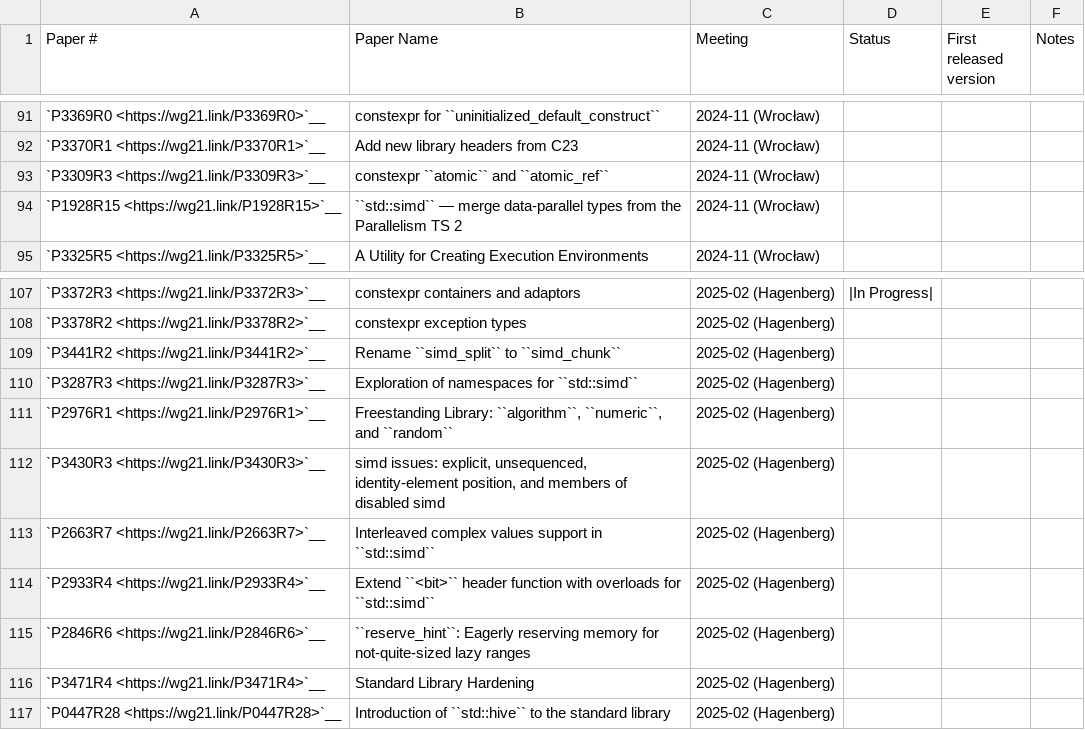
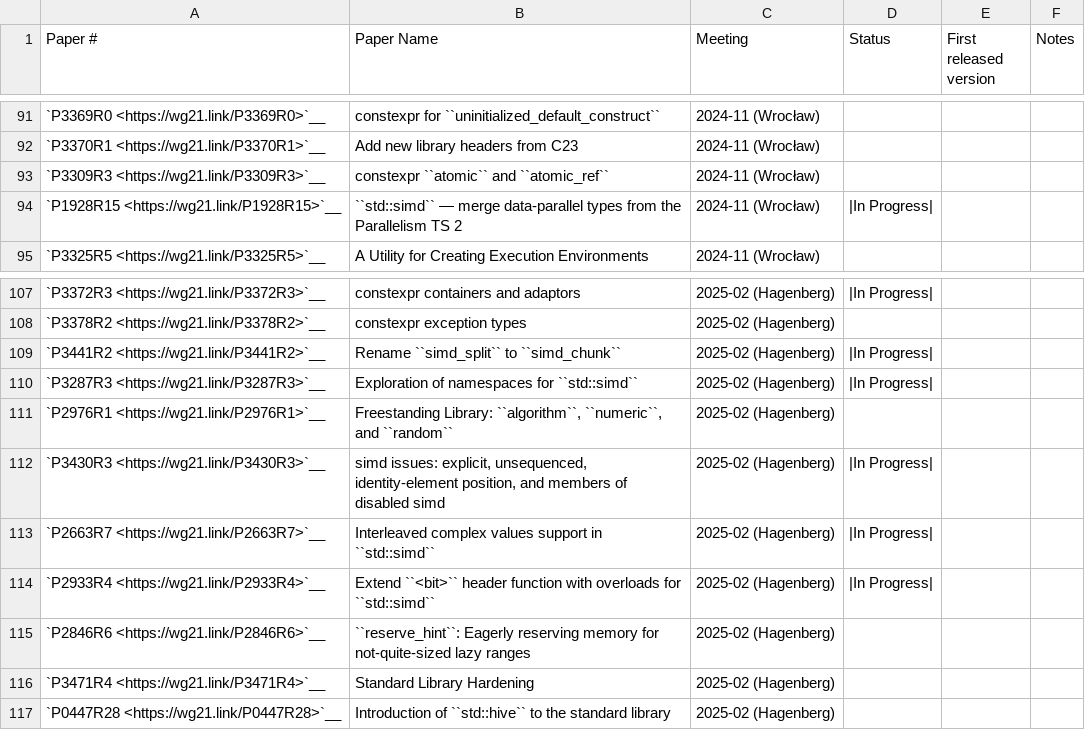
Before and after one commit to spwn02/clang-cxx26, a CSV file: libcxx/docs/Status/Cxx2cPapers.csv, drawn as a sheet; only a part is shown, gaps mark what is left out.

```diff
--- a/libcxx/docs/Status/Cxx2cPapers.csv
+++ b/libcxx/docs/Status/Cxx2cPapers.csv
@@ -93,3 +93,3 @@
 "`P3309R3 <https://wg21.link/P3309R3>`__","constexpr ``atomic`` and ``atomic_ref``","2024-11 (Wrocław)","","",""
-"`P1928R15 <https://wg21.link/P1928R15>`__","``std::simd`` — merge data-parallel types from the Parallelism TS 2","2024-11 (Wrocław)","","",""
+"`P1928R15 <https://wg21.link/P1928R15>`__","``std::simd`` — merge data-parallel types from the Parallelism TS 2","2024-11 (Wrocław)","|In Progress|","",""
 "`P3325R5 <https://wg21.link/P3325R5>`__","A Utility for Creating Execution Environments","2024-11 (Wrocław)","","",""
@@ -108,8 +108,8 @@
 "`P3378R2 <https://wg21.link/P3378R2>`__","constexpr exception types","2025-02 (Hagenberg)","","",""
-"`P3441R2 <https://wg21.link/P3441R2>`__","Rename ``simd_split`` to ``simd_chunk``","2025-02 (Hagenberg)","","",""
-"`P3287R3 <https://wg21.link/P3287R3>`__","Exploration of namespaces for ``std::simd``","2025-02 (Hagenberg)","","",""
+"`P3441R2 <https://wg21.link/P3441R2>`__","Rename ``simd_split`` to ``simd_chunk``","2025-02 (Hagenberg)","|In Progress|","",""
+"`P3287R3 <https://wg21.link/P3287R3>`__","Exploration of namespaces for ``std::simd``","2025-02 (Hagenberg)","|In Progress|","",""
 "`P2976R1 <https://wg21.link/P2976R1>`__","Freestanding Library: ``algorithm``, ``numeric``, and ``random``","2025-02 (Hagenberg)","","",""
-"`P3430R3 <https://wg21.link/P3430R3>`__","simd issues: explicit, unsequenced, identity-element position, and members of disabled simd","2025-02 (Hagenberg)","","",""
-"`P2663R7 <https://wg21.link/P2663R7>`__","Interleaved complex values support in ``std::simd``","2025-02 (Hagenberg)","","",""
-"`P2933R4 <https://wg21.link/P2933R4>`__","Extend ``<bit>`` header function with overloads for ``std::simd``","2025-02 (Hagenberg)","","",""
+"`P3430R3 <https://wg21.link/P3430R3>`__","simd issues: explicit, unsequenced, identity-element position, and members of disabled simd","2025-02 (Hagenberg)","|In Progress|","",""
+"`P2663R7 <https://wg21.link/P2663R7>`__","Interleaved complex values support in ``std::simd``","2025-02 (Hagenberg)","|In Progress|","",""
+"`P2933R4 <https://wg21.link/P2933R4>`__","Extend ``<bit>`` header function with overloads for ``std::simd``","2025-02 (Hagenberg)","|In Progress|","",""
 "`P2846R6 <https://wg21.link/P2846R6>`__","``reserve_hint``: Eagerly reserving memory for not-quite-sized lazy ranges","2025-02 (Hagenberg)","","",""
```
Also changed, not shown: 36 other files.
